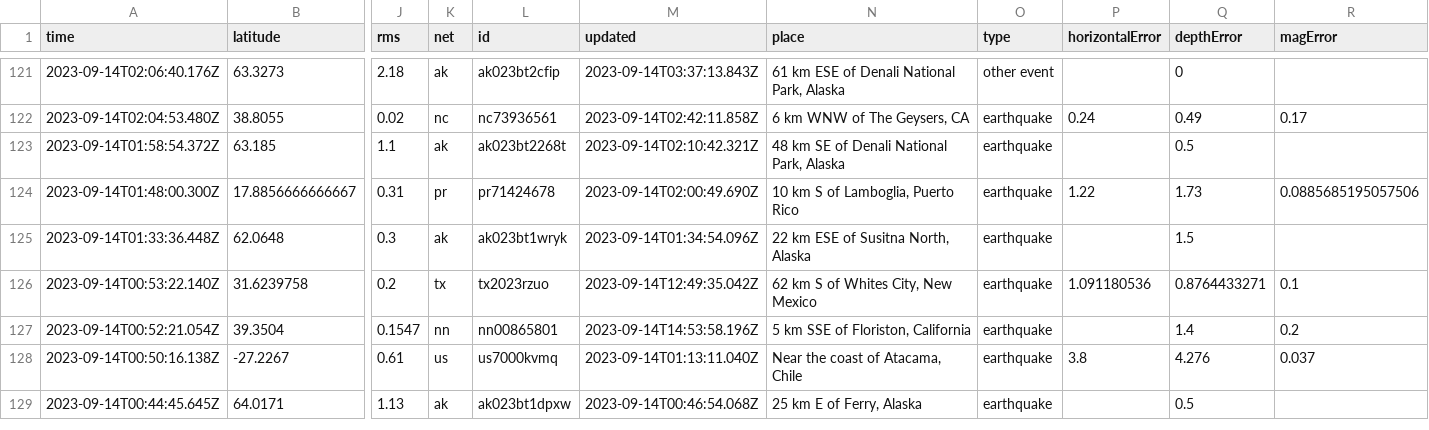
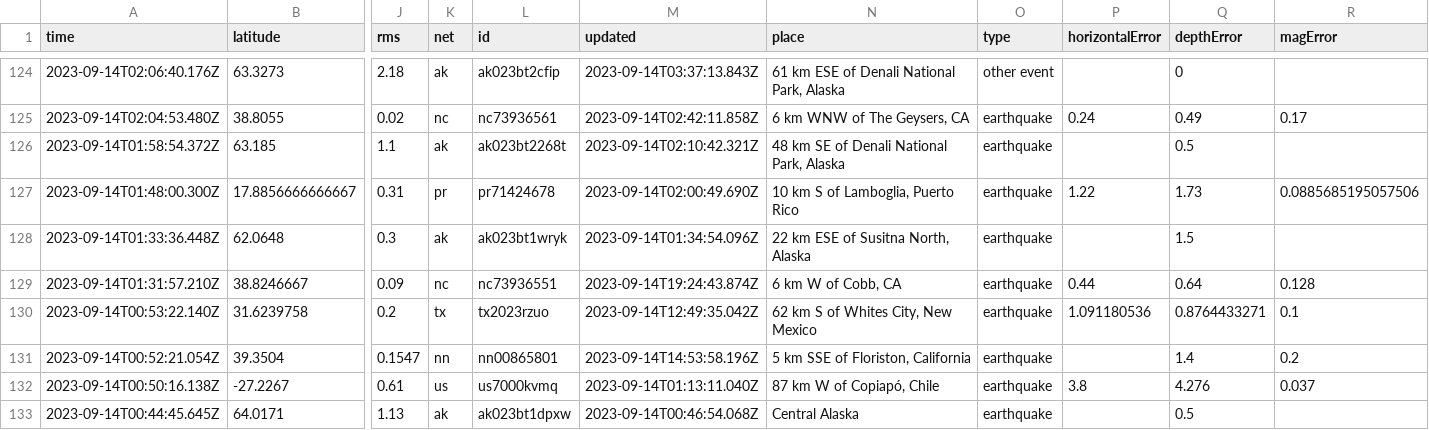
Before and after one commit to carlappen/nicar23-github-actions, a CSV file: usgs_current.csv, drawn as a sheet; only a part is shown, gaps mark what is left out; addresses are those after the commit; rows hold the shown columns only; the diff covers the shown part only; the diff names each change by its address in the sheet, - before the commit and + after, or states it on an @@ line.

```diff
--- a/usgs_current.csv
+++ b/usgs_current.csv
+row 129: 2023-09-14T01:31:57.210Z | 38.8246667 | 0.09 | nc | nc73936551 | 2023-09-14T19:24:43.874Z | 6 km W of Cobb, CA | earthquake | 0.44 | 0.64 | 0.128
-N132 (place): Near the coast of Atacama, Chile
+N132 (place): 87 km W of Copiapó, Chile
-N133 (place): 25 km E of Ferry, Alaska
+N133 (place): Central Alaska
```
Also changed, not shown: 3 added rows and 29 edited cells elsewhere in this file.
